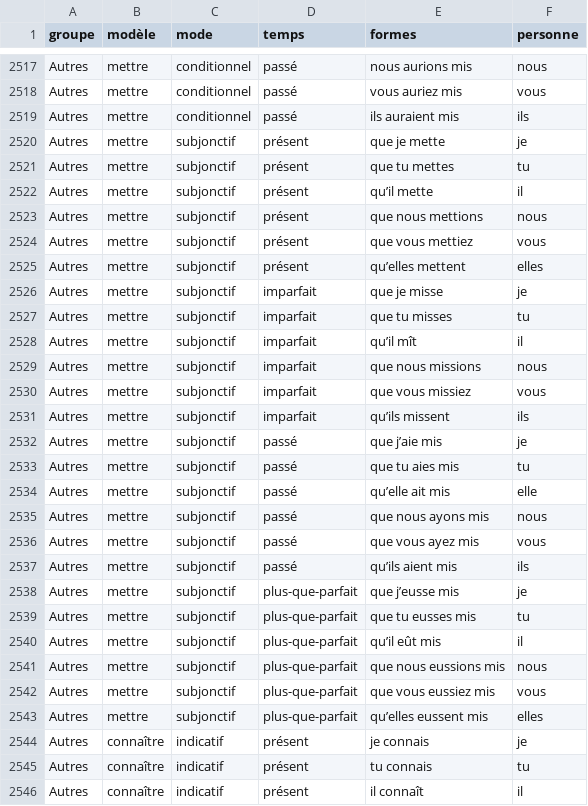
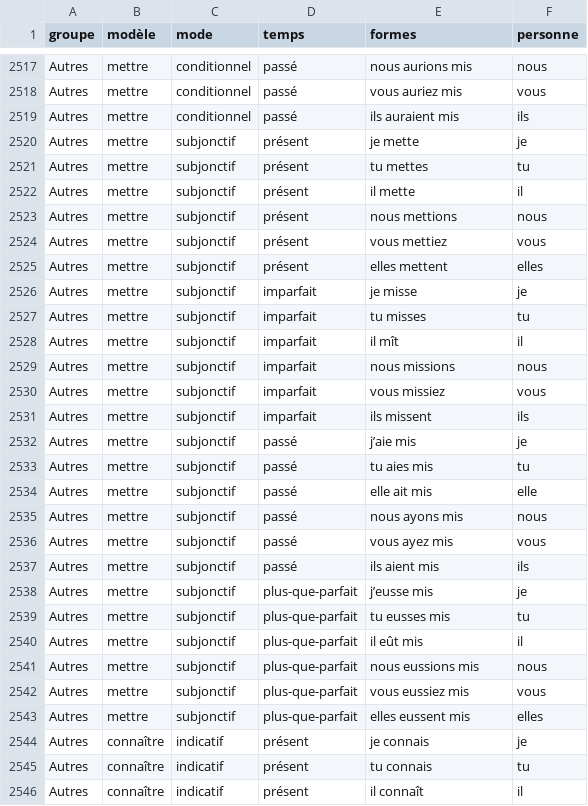
Before and after one commit to frs84/sunverbs, a CSV file: sunverbs.csv, drawn as a sheet; only a part is shown, gaps mark what is left out; the diff covers the shown part only.

Commit message:
Update sunverbs.csv

```diff
--- a/sunverbs.csv
+++ b/sunverbs.csv
@@ -2519,26 +2519,26 @@ Autres,mettre,conditionnel,passé,vous auriez mis,vous
 Autres,mettre,conditionnel,passé,ils auraient mis,ils
-Autres,mettre,subjonctif,présent,que je mette,je
-Autres,mettre,subjonctif,présent,que tu mettes,tu
-Autres,mettre,subjonctif,présent,qu’il mette,il
-Autres,mettre,subjonctif,présent,que nous mettions,nous
-Autres,mettre,subjonctif,présent,que vous mettiez,vous
-Autres,mettre,subjonctif,présent,qu’elles mettent,elles
-Autres,mettre,subjonctif,imparfait,que je misse,je
-Autres,mettre,subjonctif,imparfait,que tu misses,tu
-Autres,mettre,subjonctif,imparfait,qu’il mît,il
-Autres,mettre,subjonctif,imparfait,que nous missions,nous
-Autres,mettre,subjonctif,imparfait,que vous missiez,vous
-Autres,mettre,subjonctif,imparfait,qu’ils missent,ils
-Autres,mettre,subjonctif,passé,que j’aie mis,je
-Autres,mettre,subjonctif,passé,que tu aies mis,tu
-Autres,mettre,subjonctif,passé,qu’elle ait mis,elle
-Autres,mettre,subjonctif,passé,que nous ayons mis,nous
-Autres,mettre,subjonctif,passé,que vous ayez mis,vous
-Autres,mettre,subjonctif,passé,qu’ils aient mis,ils
-Autres,mettre,subjonctif,plus-que-parfait,que j’eusse mis,je
-Autres,mettre,subjonctif,plus-que-parfait,que tu eusses mis,tu
-Autres,mettre,subjonctif,plus-que-parfait,qu’il eût mis,il
-Autres,mettre,subjonctif,plus-que-parfait,que nous eussions mis,nous
-Autres,mettre,subjonctif,plus-que-parfait,que vous eussiez mis,vous
-Autres,mettre,subjonctif,plus-que-parfait,qu’elles eussent mis,elles
+Autres,mettre,subjonctif,présent,je mette,je
+Autres,mettre,subjonctif,présent,tu mettes,tu
+Autres,mettre,subjonctif,présent,il mette,il
+Autres,mettre,subjonctif,présent,nous mettions,nous
+Autres,mettre,subjonctif,présent,vous mettiez,vous
+Autres,mettre,subjonctif,présent,elles mettent,elles
+Autres,mettre,subjonctif,imparfait,je misse,je
+Autres,mettre,subjonctif,imparfait,tu misses,tu
+Autres,mettre,subjonctif,imparfait,il mît,il
+Autres,mettre,subjonctif,imparfait,nous missions,nous
+Autres,mettre,subjonctif,imparfait,vous missiez,vous
+Autres,mettre,subjonctif,imparfait,ils missent,ils
+Autres,mettre,subjonctif,passé,j’aie mis,je
+Autres,mettre,subjonctif,passé,tu aies mis,tu
+Autres,mettre,subjonctif,passé,elle ait mis,elle
+Autres,mettre,subjonctif,passé,nous ayons mis,nous
+Autres,mettre,subjonctif,passé,vous ayez mis,vous
+Autres,mettre,subjonctif,passé,ils aient mis,ils
+Autres,mettre,subjonctif,plus-que-parfait,j’eusse mis,je
+Autres,mettre,subjonctif,plus-que-parfait,tu eusses mis,tu
+Autres,mettre,subjonctif,plus-que-parfait,il eût mis,il
+Autres,mettre,subjonctif,plus-que-parfait,nous eussions mis,nous
+Autres,mettre,subjonctif,plus-que-parfait,vous eussiez mis,vous
+Autres,mettre,subjonctif,plus-que-parfait,elles eussent mis,elles
 Autres,connaître,indicatif,présent,je connais,je
```
Also changed, not shown: 72 edited cells elsewhere in this file.
